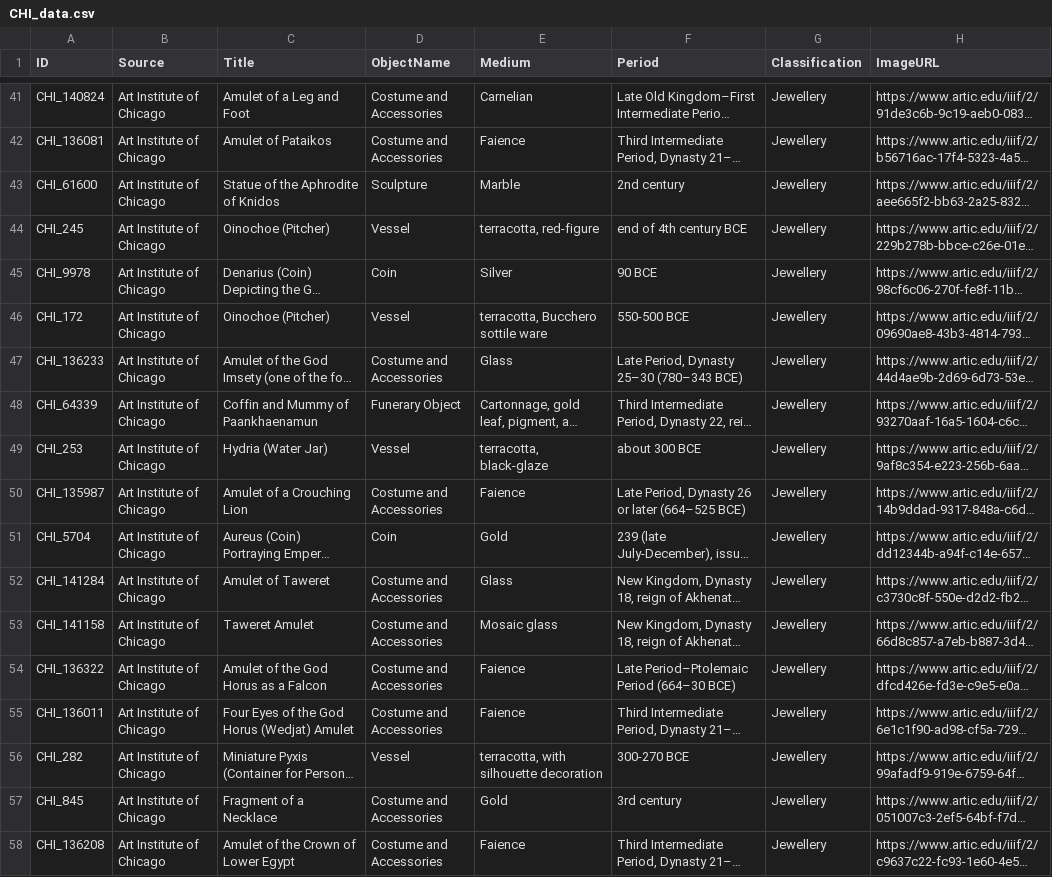
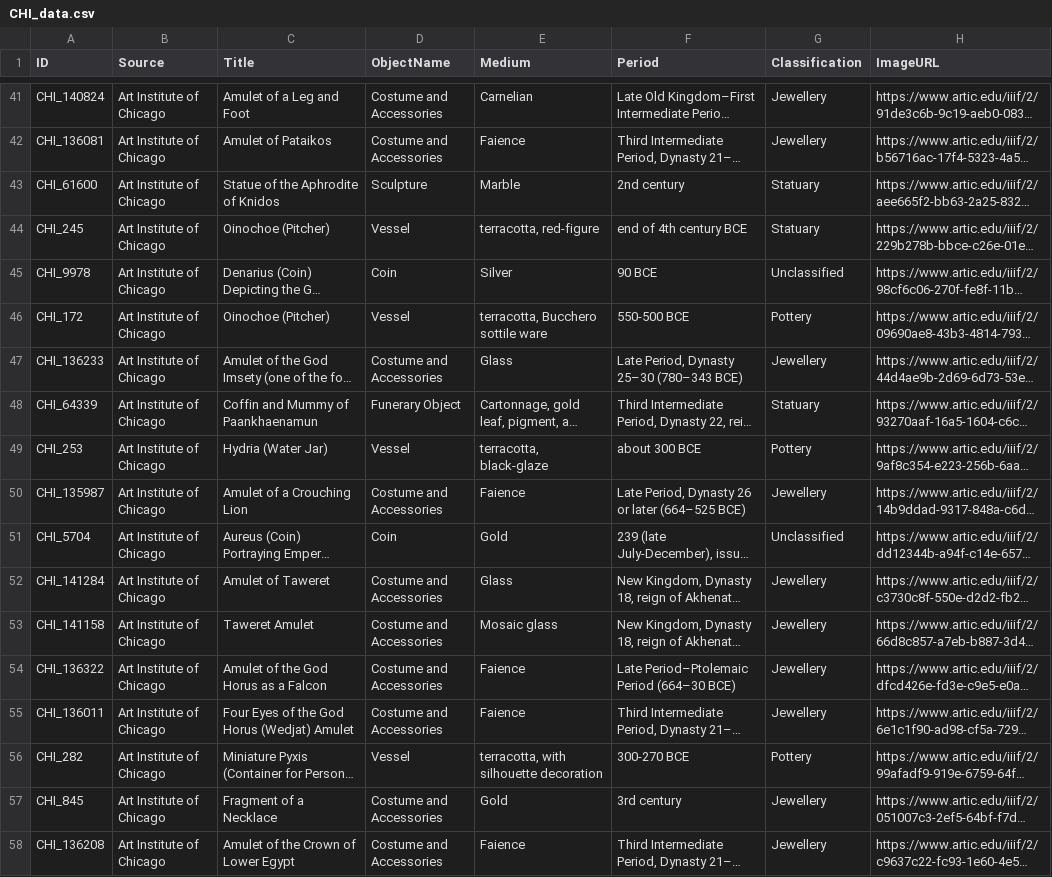
Before and after one commit to ZeiadIbrahim/Egyptian-Artifact-Classifier, a CSV file: dataset/csv_files/CHI_data.csv, drawn as a sheet; only a part is shown, gaps mark what is left out; long unchanged cells end in …; the diff covers the shown part only; the diff names each change by its address in the sheet, - before the commit and + after, or states it on an @@ line.

```diff
--- a/dataset/csv_files/CHI_data.csv
+++ b/dataset/csv_files/CHI_data.csv
-G43:G44 (Classification): Jewellery
+G43:G44 (Classification): Statuary
-G45 (Classification): Jewellery
+G45 (Classification): Unclassified
-G46 (Classification): Jewellery
+G46 (Classification): Pottery
-G48 (Classification): Jewellery
+G48 (Classification): Statuary
-G49 (Classification): Jewellery
+G49 (Classification): Pottery
-G51 (Classification): Jewellery
+G51 (Classification): Unclassified
-G56 (Classification): Jewellery
+G56 (Classification): Pottery
```
Also changed, not shown: 147 edited cells elsewhere in this file, dataset/csv_files/CLE_data.csv, dataset/csv_files/MET_data.csv, 7 other files.
